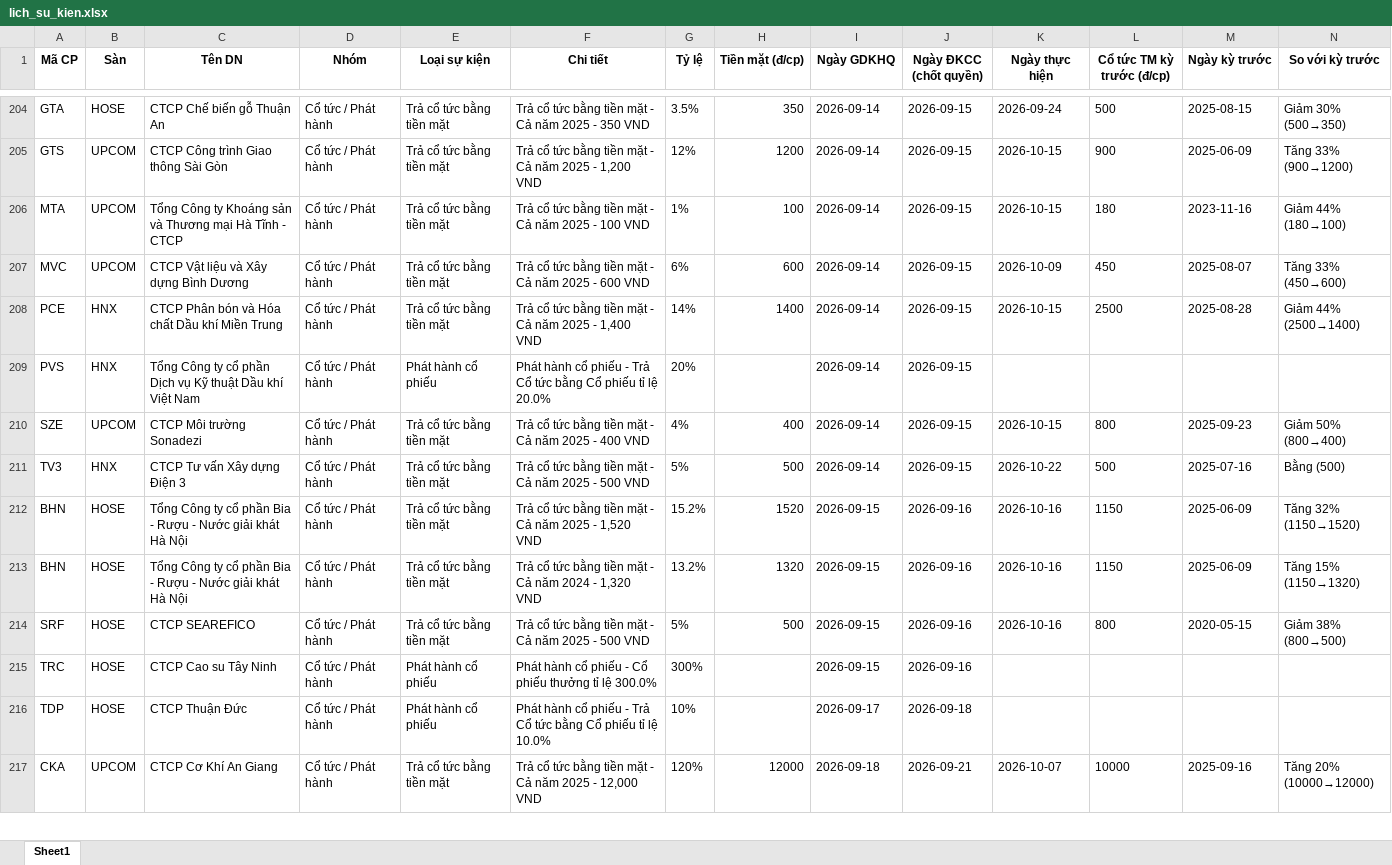
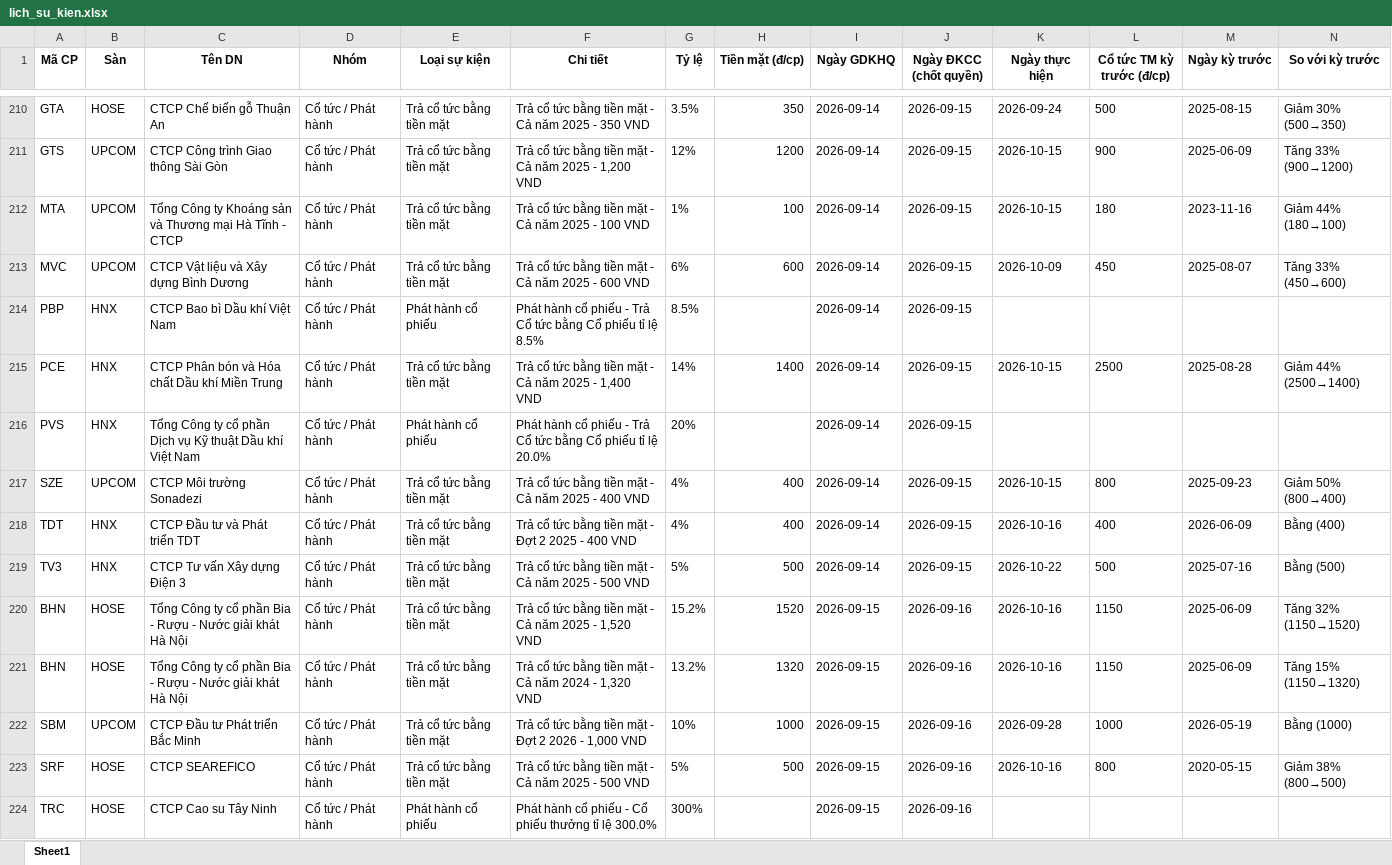
Before and after one commit to thanhungtrang2508-collab/TNKB, an Excel workbook: data/lich_su_kien.xlsx, sheet Sheet1, drawn as a sheet; only a part is shown, gaps mark what is left out; the shorter side is filled out with more unchanged rows; values as stored, in another font and other column widths than the file's, no borders; the diff covers the shown part only; the diff names each change by its address in the sheet, - before the commit and + after, or states it on an @@ line.

```diff
--- a/data/lich_su_kien.xlsx (sheet Sheet1)
+++ b/data/lich_su_kien.xlsx (sheet Sheet1)
+row 214: PBP | HNX | CTCP Bao bì Dầu khí Việt Nam | Cổ tức / Phát hành | Phát hành cổ phiếu | Phát hành cổ phiếu - Trả Cổ tức bằng Cổ phiếu tỉ lệ 8.5% | 8.5% |  | 2026-09-14 | 2026-09-15
+row 218: TDT | HNX | CTCP Đầu tư và Phát triển TDT | Cổ tức / Phát hành | Trả cổ tức bằng tiền mặt | Trả cổ tức bằng tiền mặt - Đợt 2 2025 - 400 VND | 4% | 400 | 2026-09-14 | 2026-09-15 | 2026-10-16 | 400 | 2026-06-09 | Bằng (400)
+row 222: SBM | UPCOM | CTCP Đầu tư Phát triển Bắc Minh | Cổ tức / Phát hành | Trả cổ tức bằng tiền mặt | Trả cổ tức bằng tiền mặt - Đợt 2 2026 - 1,000 VND | 10% | 1000 | 2026-09-15 | 2026-09-16 | 2026-09-28 | 1000 | 2026-05-19 | Bằng (1000)
```
Also changed, not shown: 22 added rows, 15 removed rows and 5 edited cells elsewhere in this sheet, 3 other files.
